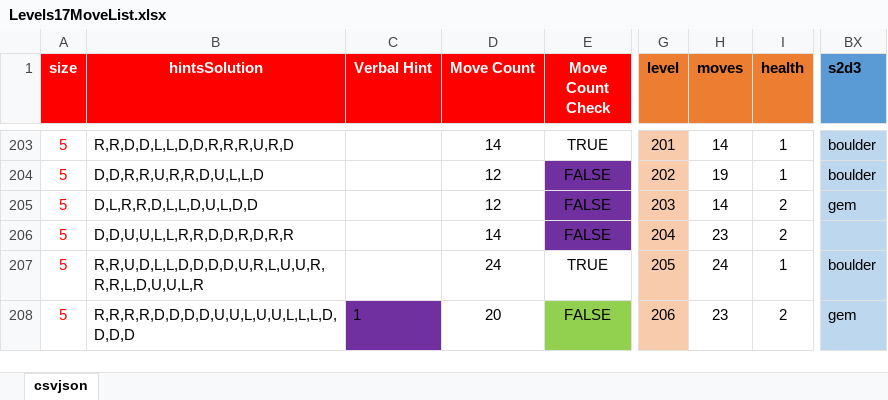
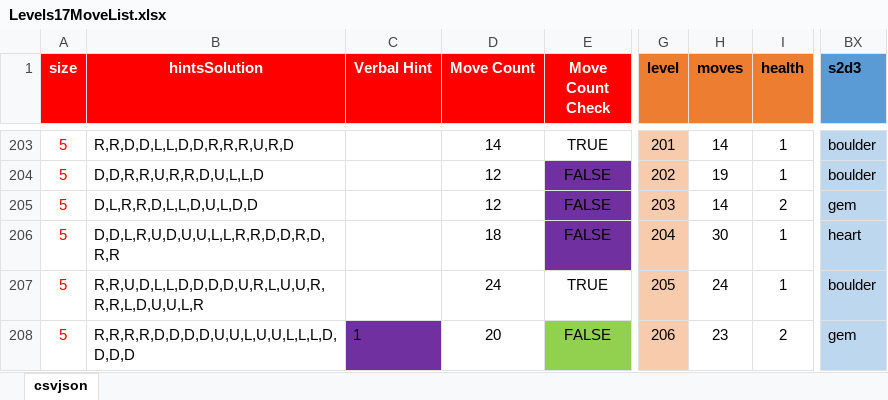
Before and after one commit to emchar1/PUZLBoy, an Excel workbook: JSON/Levels17MoveList.xlsx, sheet csvjson, drawn as a sheet; only a part is shown, gaps mark what is left out; values as stored, in another font and other column widths than the file's, no borders; the diff names each change by its address in the sheet, - before the commit and + after, or states it on an @@ line.

Commit message:
Minor Bug Fixes and New Sounds, Version 1.22 (24) Update build to 1.22 (24) AssetsCatalog: update chatopentrainer, add winlevelice, gameoverice. Levels17MoveList: update 204. Sounds: update chatopentrainer, add gameoverice.mp3, winlevelice.mp3. ChatEngine: use AudioManager.shared.playSoundThenStop() for littlegirllaugh instead of 2 lines - playSound(), stopSound() which bypasses the sound off settings toggle. GameEngine: use new FireIceTheme.soundWinLevel and .musicGameOver sounds. FireIceTheme: add soundWinLevel and musicGameOver properties. AudioManager: add winlevelice and gameoverice sound items GameboardSprite: use playSoundThenStop() for waterappear...

```diff
--- a/JSON/Levels17MoveList.xlsx (sheet csvjson)
+++ b/JSON/Levels17MoveList.xlsx (sheet csvjson)
-B206 (hintsSolution): D,D,U,U,L,L,R,R,D,D,R,D,R,R
+B206 (hintsSolution): D,D,L,R,U,D,U,U,L,L,R,R,D,D,R,D,R,R
-D206 (Move Count): 14
+D206 (Move Count): 18
-H206 (moves): 23
+H206 (moves): 30
-I206 (health): 2
+I206 (health): 1
-BX206 (s2d3): (empty)
+BX206 (s2d3): heart
```
Also changed, not shown: JSON/AssetsCatalog.xlsx, 9 other files.
